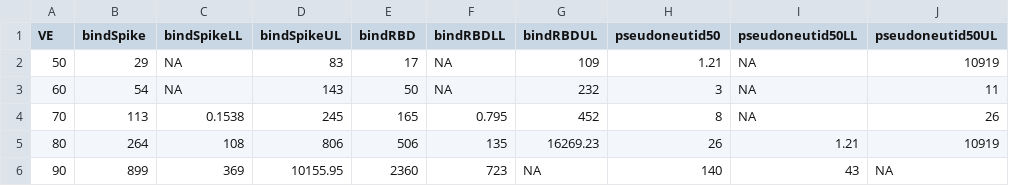
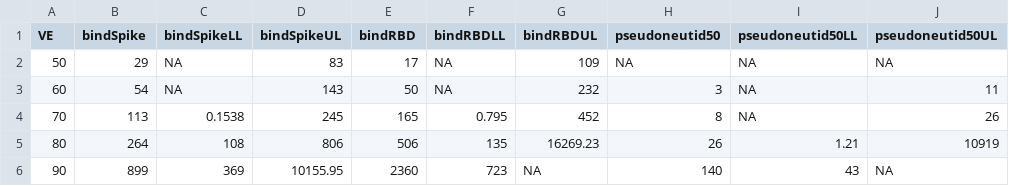
Before and after one commit to CoVPN/correlates_reporting2, a CSV file: data_clean/AZChAd26UKphase3FengetalCorrelates.csv, drawn as a sheet.

```diff
--- a/data_clean/AZChAd26UKphase3FengetalCorrelates.csv
+++ b/data_clean/AZChAd26UKphase3FengetalCorrelates.csv
@@ -1,3 +1,3 @@
 VE,bindSpike,bindSpikeLL,bindSpikeUL,bindRBD,bindRBDLL,bindRBDUL,pseudoneutid50,pseudoneutid50LL,pseudoneutid50UL
-50,29,NA,83,17,NA,109,1.21,NA,10919
+50,29,NA,83,17,NA,109,NA,NA,NA
 60,54,NA,143,50,NA,232,3,NA,11
```
Also changed, not shown: 8 other files.
